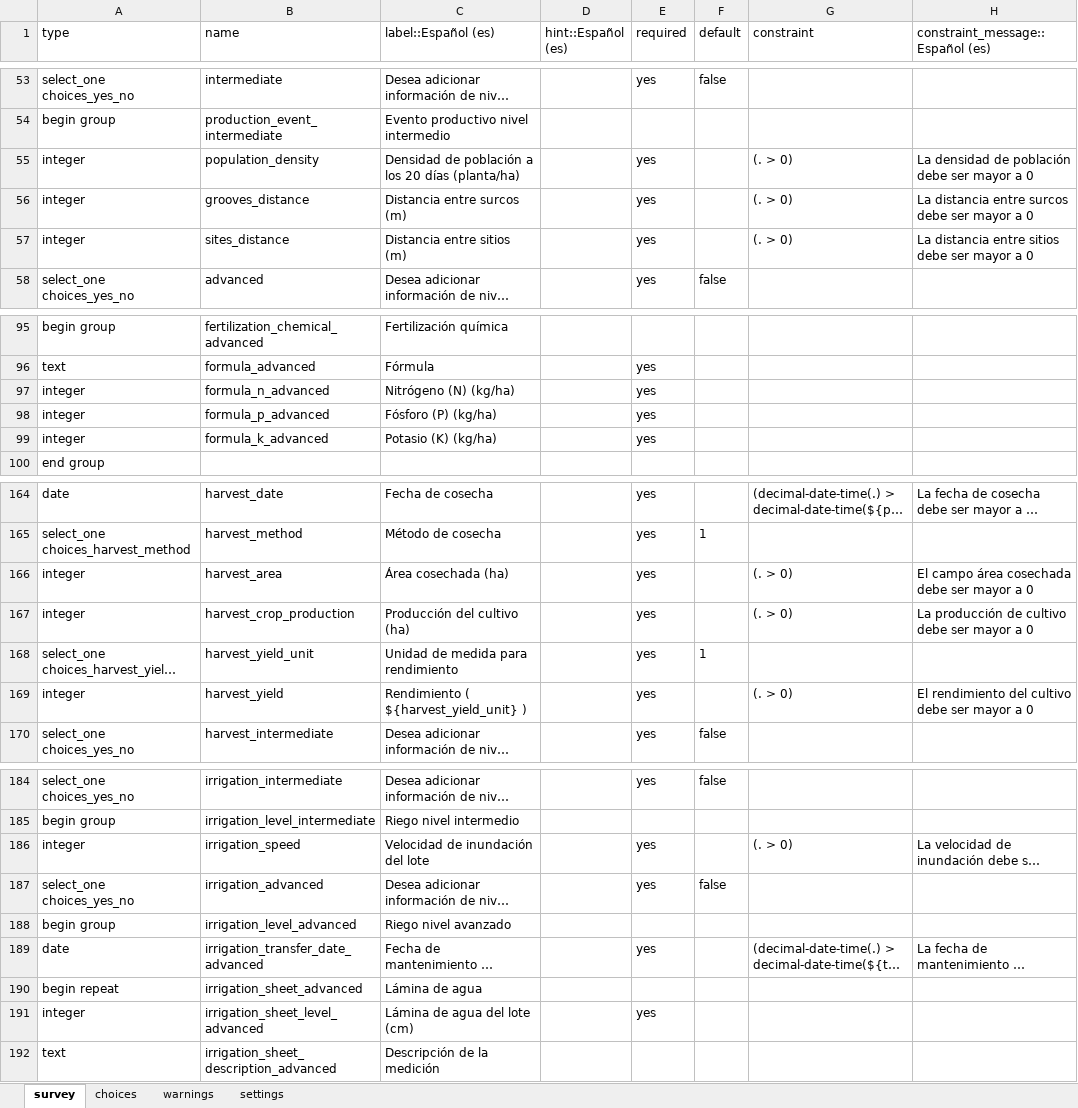
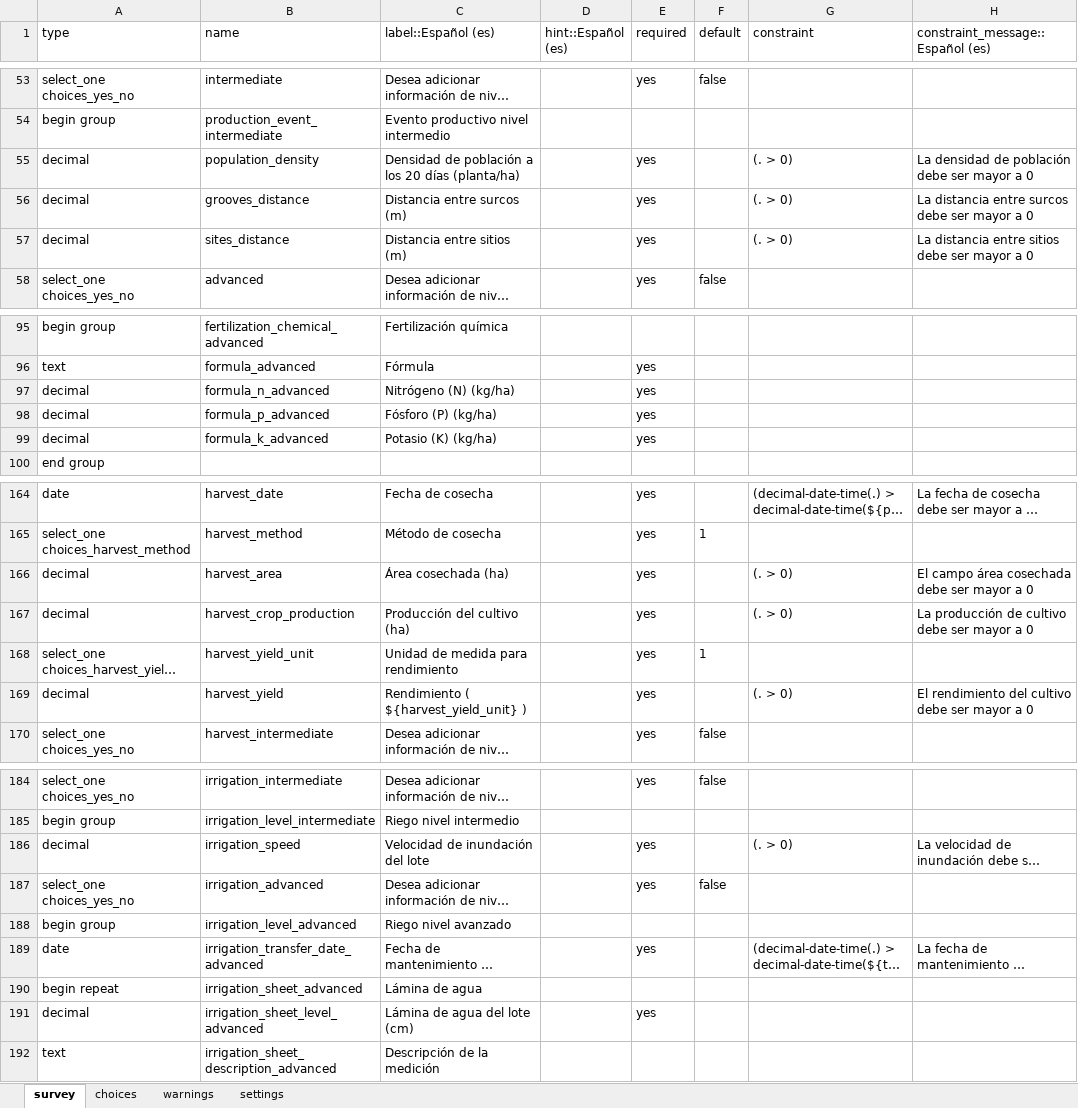
Before and after one commit to CIAT-DAPA/aeps_platform_forms, an Excel workbook: odk/aeps_production_event.xlsx, sheet survey, drawn as a sheet; only a part is shown, gaps mark what is left out; long unchanged cells end in …; values as stored, in another font and other column widths than the file's, no borders; the diff covers the shown part only; the diff names each change by its address in the sheet, - before the commit and + after, or states it on an @@ line.

Commit message:
changed the type of fields from integer to decimal

```diff
--- a/odk/aeps_production_event.xlsx (sheet survey)
+++ b/odk/aeps_production_event.xlsx (sheet survey)
-A55:A57 (type): integer
+A55:A57 (type): decimal
-A97:A99 (type): integer
+A97:A99 (type): decimal
-A166:A167 (type): integer
+A166:A167 (type): decimal
-A169 (type): integer
+A169 (type): decimal
-A186 (type): integer
+A186 (type): decimal
-A191 (type): integer
+A191 (type): decimal
```
Also changed, not shown: 2 edited cells elsewhere in this sheet.
